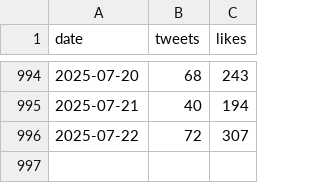
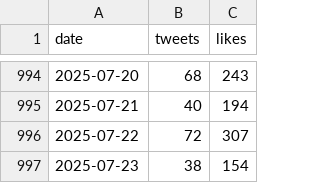
Before and after one commit to cmj/elontweets, a CSV file: elonmusk.csv, drawn as a sheet; only a part is shown, gaps mark what is left out.

```diff
--- a/elonmusk.csv
+++ b/elonmusk.csv
@@ -996 +996,2 @@ date,tweets,likes
 2025-07-22,72,307
+2025-07-23,38,154
```
Also changed, not shown: 10 other files.
